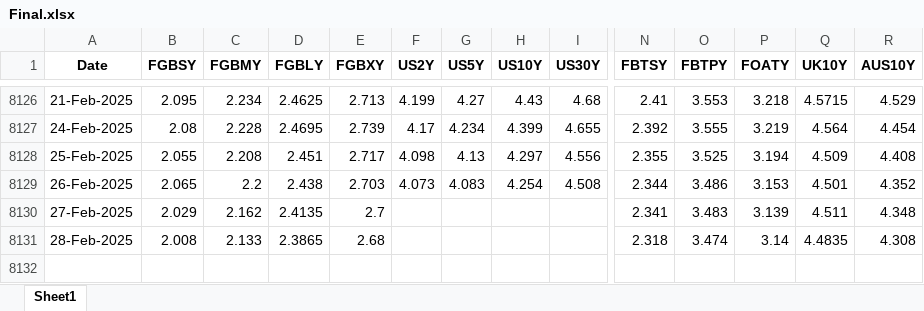
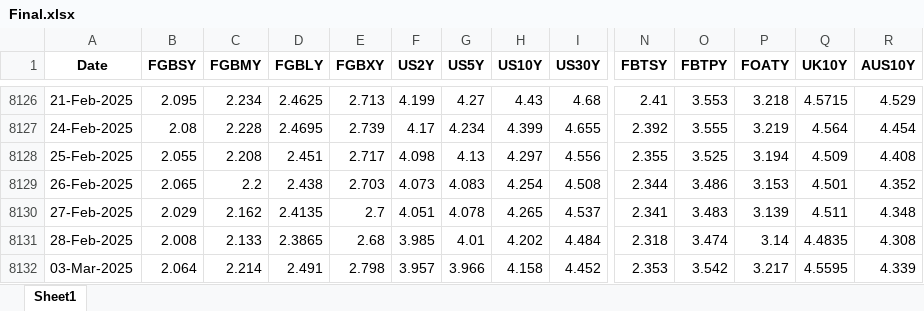
Before and after one commit to thakkarchintan/bond-analytics, an Excel workbook: Final.xlsx, sheet Sheet1, drawn as a sheet; only a part is shown, gaps mark what is left out; values as stored, in another font and other column widths than the file's, no borders; rows hold the shown columns only; the diff names each change by its address in the sheet, - before the commit and + after, or states it on an @@ line.

Commit message:
Excel data updated for date 04-03-2025

```diff
--- a/Final.xlsx (sheet Sheet1)
+++ b/Final.xlsx (sheet Sheet1)
-F8130 (US2Y): (empty)
+F8130 (US2Y): 4.051
-G8130 (US5Y): (empty)
+G8130 (US5Y): 4.078
-H8130 (US10Y): (empty)
+H8130 (US10Y): 4.265
-I8130 (US30Y): (empty)
+I8130 (US30Y): 4.537
-F8131 (US2Y): (empty)
+F8131 (US2Y): 3.985
-G8131 (US5Y): (empty)
+G8131 (US5Y): 4.01
-H8131 (US10Y): (empty)
+H8131 (US10Y): 4.202
-I8131 (US30Y): (empty)
+I8131 (US30Y): 4.484
+row 8132: 03-Mar-2025 | 2.064 | 2.214 | 2.491 | 2.798 | 3.957 | 3.966 | 4.158 | 4.452 | 2.353 | 3.542 | 3.217 | 4.5595 | 4.339
```
